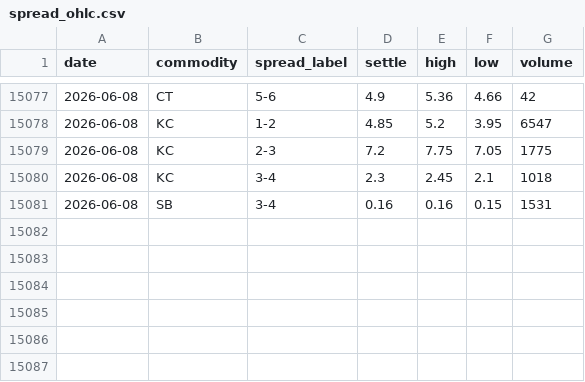
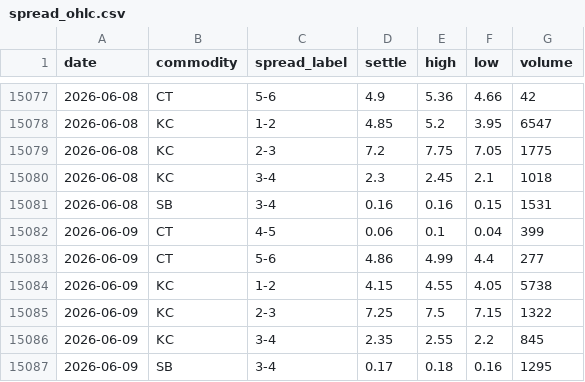
Before and after one commit to vlmsofts/oi-dashboard, a CSV file: data/spread_ohlc.csv, drawn as a sheet; only a part is shown, gaps mark what is left out.

Commit message:
auto: spread OHLC 2026-06-09

```diff
--- a/data/spread_ohlc.csv
+++ b/data/spread_ohlc.csv
@@ -15081 +15081,7 @@ date,commodity,spread_label,settle,high,low,volume
 2026-06-08,SB,3-4,0.16,0.16,0.15,1531
+2026-06-09,CT,4-5,0.06,0.1,0.04,399
+2026-06-09,CT,5-6,4.86,4.99,4.4,277
+2026-06-09,KC,1-2,4.15,4.55,4.05,5738
+2026-06-09,KC,2-3,7.25,7.5,7.15,1322
+2026-06-09,KC,3-4,2.35,2.55,2.2,845
+2026-06-09,SB,3-4,0.17,0.18,0.16,1295
```
